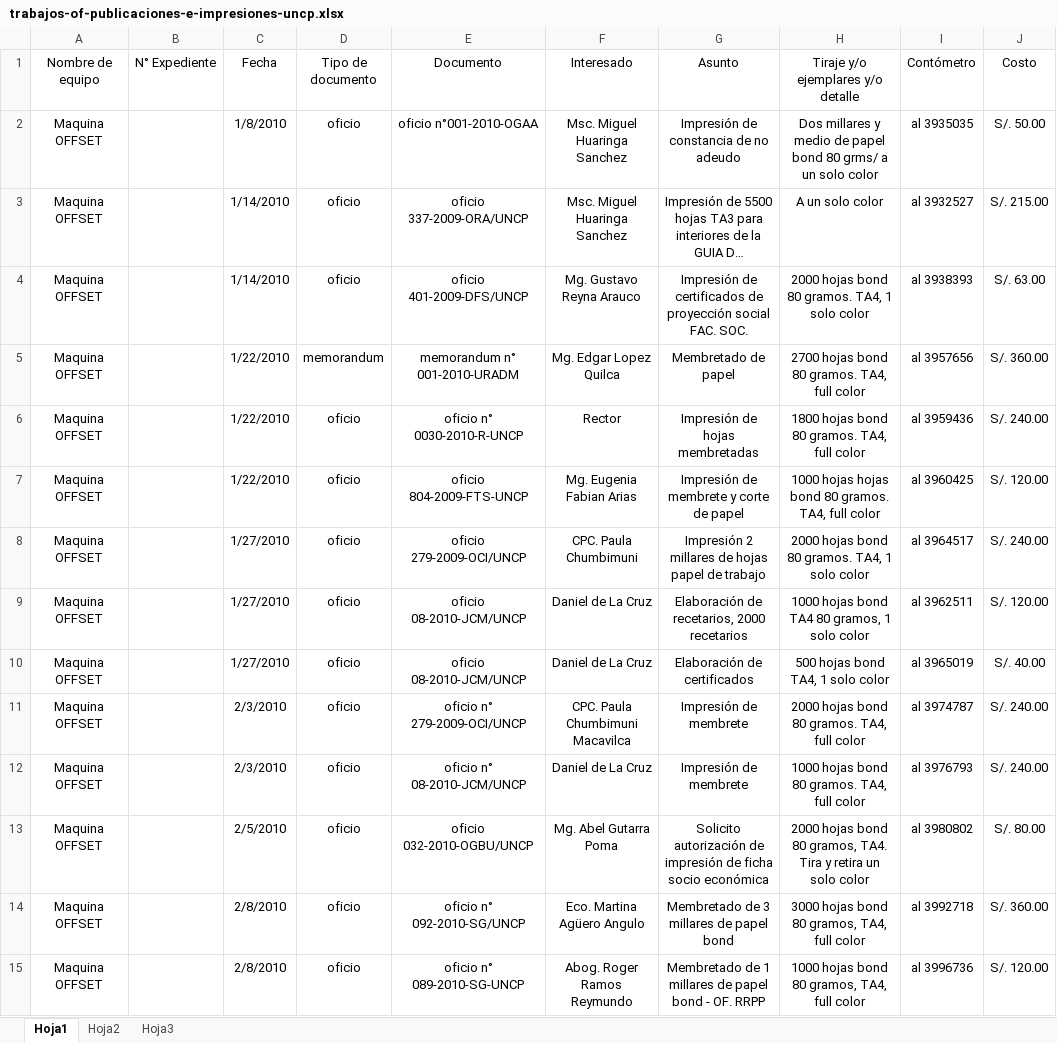
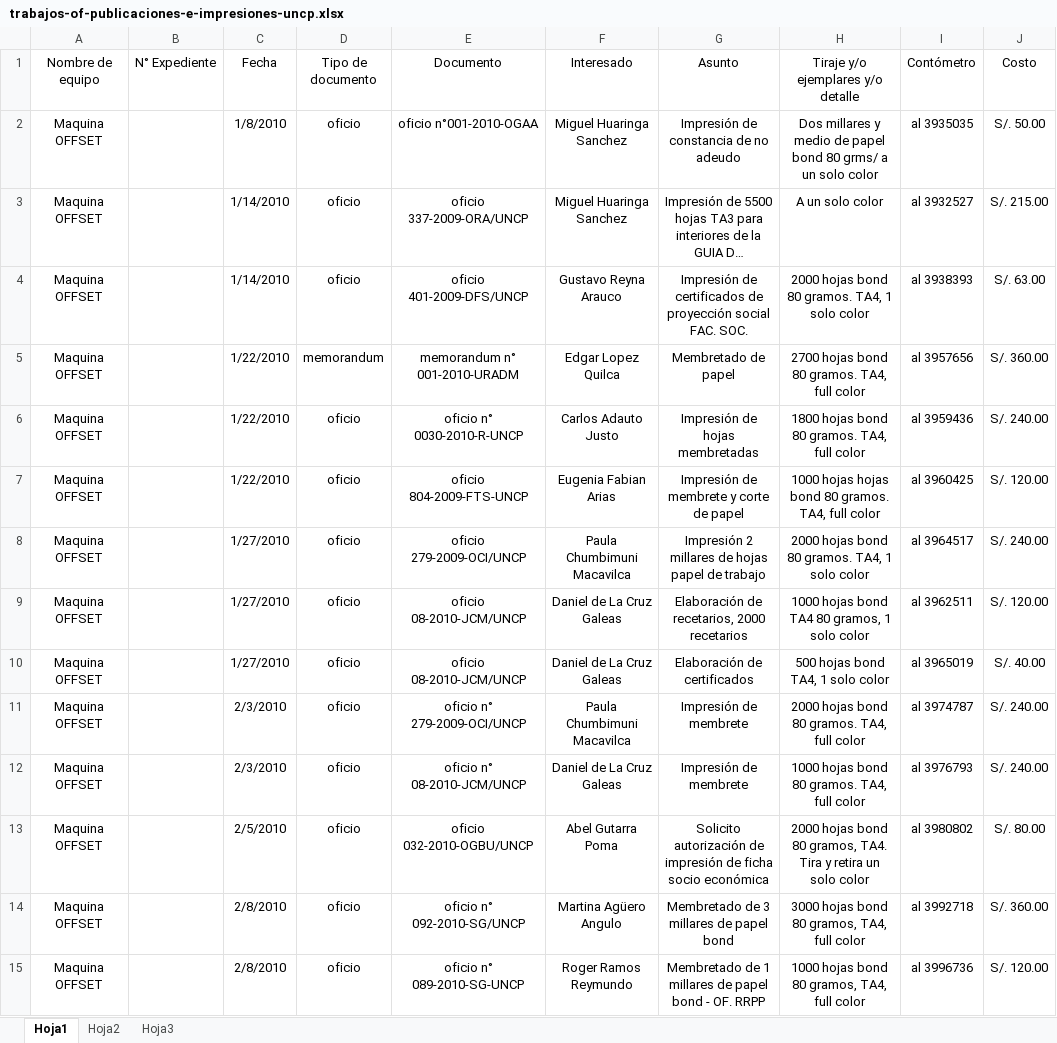
Before and after one commit to milale/legolax, an Excel workbook: trabajos-of-publicaciones-e-impresiones-uncp.xlsx, sheet Hoja1, drawn as a sheet; only a part is shown; long unchanged cells end in …; values as stored, in another font and other column widths than the file's, no borders; the diff covers the shown part only; the diff names each change by its address in the sheet, - before the commit and + after, or states it on an @@ line.

```diff
--- a/trabajos-of-publicaciones-e-impresiones-uncp.xlsx (sheet Hoja1)
+++ b/trabajos-of-publicaciones-e-impresiones-uncp.xlsx (sheet Hoja1)
-F2:F3 (Interesado): Msc. Miguel Huaringa Sanchez
+F2:F3 (Interesado): Miguel Huaringa Sanchez
-F4 (Interesado): Mg. Gustavo Reyna Arauco
+F4 (Interesado): Gustavo Reyna Arauco
-F5 (Interesado): Mg. Edgar Lopez Quilca
+F5 (Interesado): Edgar Lopez Quilca
-F6 (Interesado): Rector
+F6 (Interesado): Carlos Adauto Justo
-F7 (Interesado): Mg. Eugenia Fabian Arias
+F7 (Interesado): Eugenia Fabian Arias
-F8 (Interesado): CPC. Paula Chumbimuni
+F8 (Interesado): Paula Chumbimuni Macavilca
-F9:F10 (Interesado): Daniel de La Cruz
+F9:F10 (Interesado): Daniel de La Cruz Galeas
-F11 (Interesado): CPC. Paula Chumbimuni Macavilca
+F11 (Interesado): Paula Chumbimuni Macavilca
-F12 (Interesado): Daniel de La Cruz
+F12 (Interesado): Daniel de La Cruz Galeas
-F13 (Interesado): Mg. Abel Gutarra Poma
+F13 (Interesado): Abel Gutarra Poma
-F14 (Interesado): Eco. Martina Agüero Angulo
+F14 (Interesado): Martina Agüero Angulo
-F15 (Interesado): Abog. Roger Ramos Reymundo
+F15 (Interesado): Roger Ramos Reymundo
```
Also changed, not shown: 623 edited cells elsewhere in this sheet, 1 other file.
